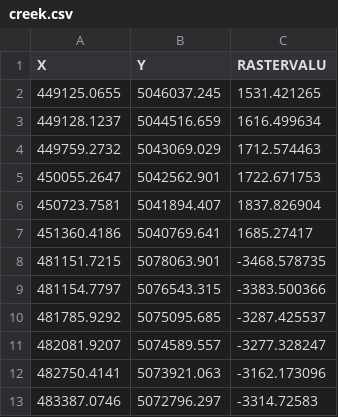
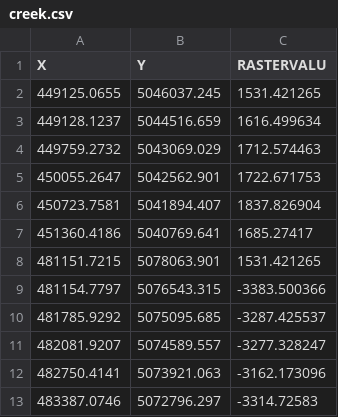
Before and after one commit to mwafe/norris, a CSV file: creek.csv, drawn as a sheet.

Commit message:
update faults

```diff
--- a/creek.csv
+++ b/creek.csv
@@ -7,3 +7,3 @@
 451360.4186,5040769.641,1685.27417
-481151.7215,5078063.901,-3468.578735
+481151.7215,5078063.901,1531.421265
 481154.7797,5076543.315,-3383.500366
```
